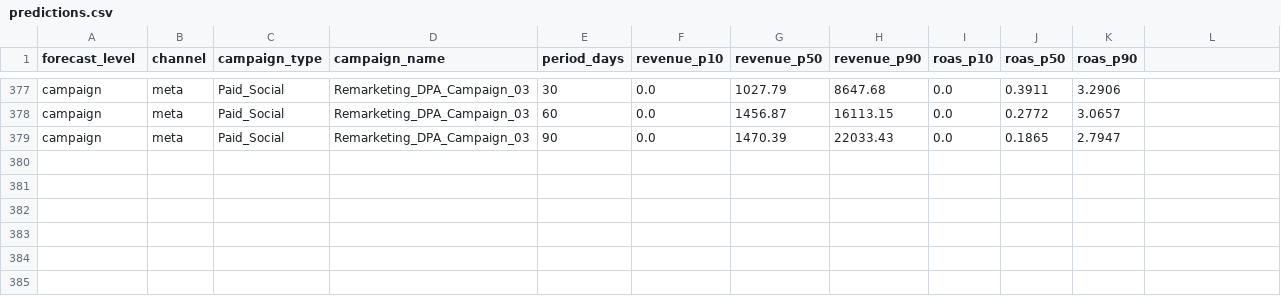
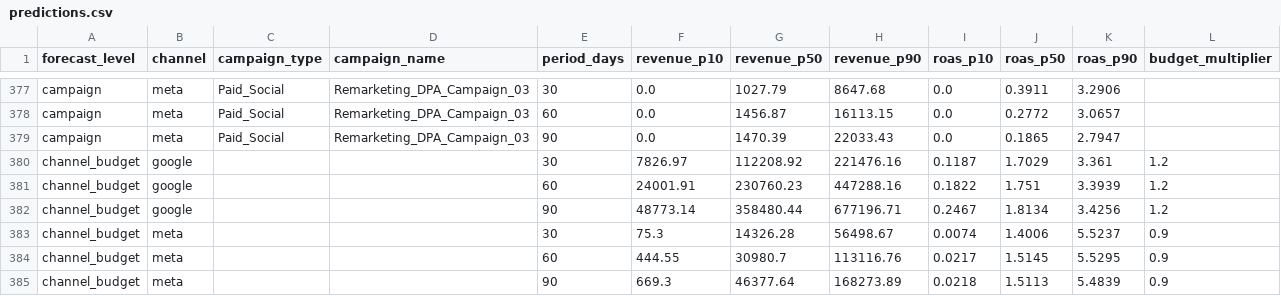
Before and after one commit to Farhan-q18/aignition-forecaster, a CSV file: output/predictions.csv, drawn as a sheet; only a part is shown, gaps mark what is left out; the diff names each change by its address in the sheet, - before the commit and + after, or states it on an @@ line.

Commit message:
add --budgets flag to pipeline for per-channel budget scenarios

```diff
--- a/output/predictions.csv
+++ b/output/predictions.csv
-L1: (empty)
+L1: budget_multiplier
+row 380: channel_budget | google |  |  | 30 | 7826.97 | 112208.92 | 221476.16 | 0.1187 | 1.7029 | 3.361 | 1.2
+row 381: channel_budget | google |  |  | 60 | 24001.91 | 230760.23 | 447288.16 | 0.1822 | 1.751 | 3.3939 | 1.2
+row 382: channel_budget | google |  |  | 90 | 48773.14 | 358480.44 | 677196.71 | 0.2467 | 1.8134 | 3.4256 | 1.2
+row 383: channel_budget | meta |  |  | 30 | 75.3 | 14326.28 | 56498.67 | 0.0074 | 1.4006 | 5.5237 | 0.9
+row 384: channel_budget | meta |  |  | 60 | 444.55 | 30980.7 | 113116.76 | 0.0217 | 1.5145 | 5.5295 | 0.9
+row 385: channel_budget | meta |  |  | 90 | 669.3 | 46377.64 | 168273.89 | 0.0218 | 1.5113 | 5.4839 | 0.9
```
